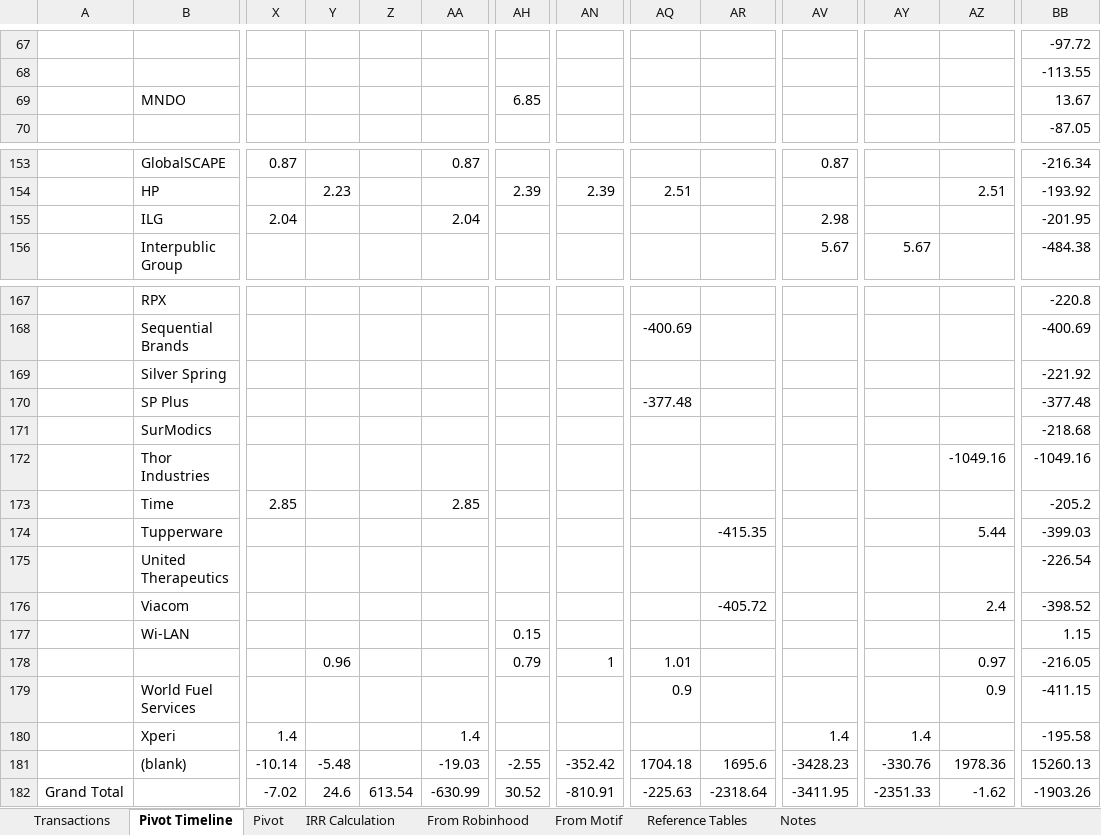
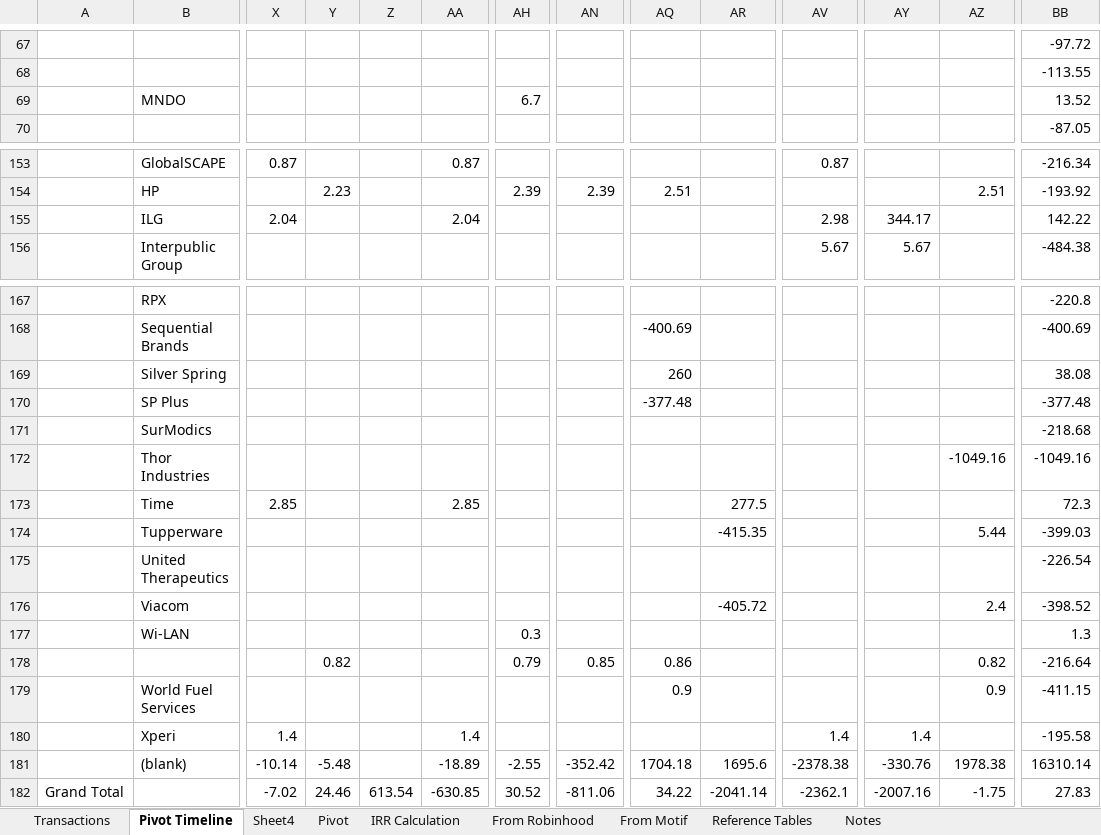
Before and after one commit to creedn32/publicProjects, an Excel workbook: Stock_Performance.xlsx, sheet Pivot Timeline, drawn as a sheet; only a part is shown, gaps mark what is left out; values as stored, in another font and other column widths than the file's, no borders; the diff names each change by its address in the sheet, - before the commit and + after, or states it on an @@ line.

```diff
--- a/Stock_Performance.xlsx (sheet Pivot Timeline)
+++ b/Stock_Performance.xlsx (sheet Pivot Timeline)
+sheet tab: Sheet4
-AH69: 6.85
+AH69: 6.7
-BB69: 13.67
+BB69: 13.52
-AY155: (empty)
+AY155: 344.17
-BB155: -201.95
+BB155: 142.22
-AQ169: (empty)
+AQ169: 260
-BB169: -221.92
+BB169: 38.08
-AR173: (empty)
+AR173: 277.5
-BB173: -205.2
+BB173: 72.3
-AH177: 0.15
+AH177: 0.3
-BB177: 1.15
+BB177: 1.3
-Y178: 0.96
+Y178: 0.82
-AN178: 1
+AN178: 0.85
-AQ178: 1.01
+AQ178: 0.86
-AZ178: 0.97
+AZ178: 0.82
-BB178: -216.05
+BB178: -216.64
-AA181: -19.03
+AA181: -18.89
-AV181: -3428.23
+AV181: -2378.38
-AZ181: 1978.36
+AZ181: 1978.38
-BB181: 15260.13
+BB181: 16310.14
-Y182: 24.6
+Y182: 24.46
-AA182: -630.99
+AA182: -630.85
-AN182: -810.91
+AN182: -811.06
-AQ182: -225.63
+AQ182: 34.22
-AR182: -2318.64
+AR182: -2041.14
-AV182: -3411.95
+AV182: -2362.1
-AY182: -2351.33
+AY182: -2007.16
-AZ182: -1.62
+AZ182: -1.75
-BB182: -1903.26
+BB182: 27.83
```
Also changed, not shown: sheet Transactions, sheet Pivot, sheet Notes, hidden cells.
